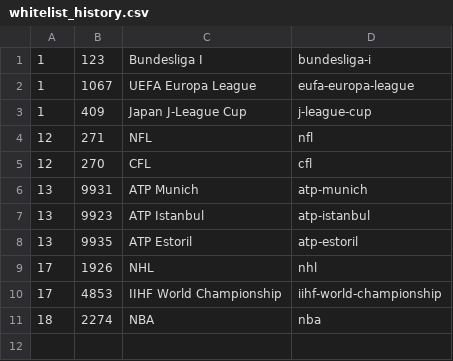
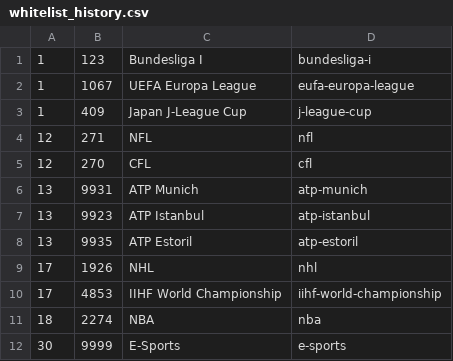
Before and after one commit to blocksports/block-sports-scheduler, a CSV file: whitelist_history.csv, drawn as a sheet.

Commit message:
updated league whitelist, added e-sports

```diff
--- a/whitelist_history.csv
+++ b/whitelist_history.csv
@@ -11 +11,2 @@
 18,2274,NBA,nba
+30,9999,E-Sports,e-sports
```
Also changed, not shown: 2 other files.
